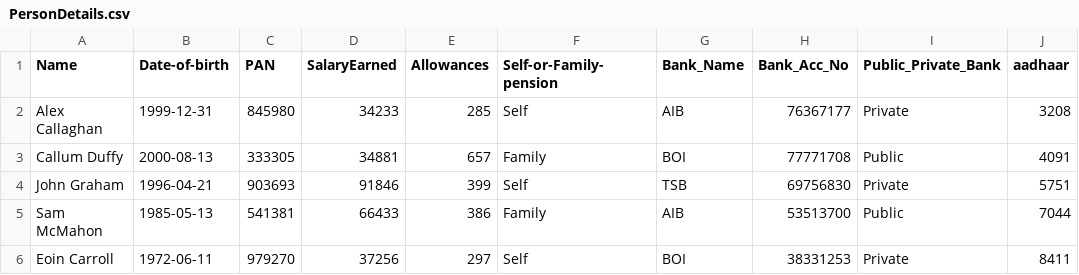
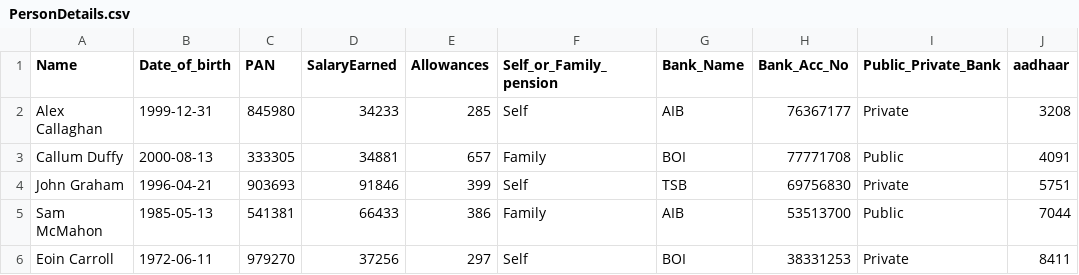
Before and after one commit to sfjbsnodefsd/john-burke, a CSV file: node.js/Pension Management System/Pensioner Details Module/PersonDetails.csv, drawn as a sheet.

Commit message:
getPensionerDetailsCSVTOJSONcomplete

```diff
--- a/node.js/Pension Management System/Pensioner Details Module/PersonDetails.csv
+++ b/node.js/Pension Management System/Pensioner Details Module/PersonDetails.csv
@@ -1,2 +1,2 @@
-Name,Date-of-birth,PAN,SalaryEarned,Allowances,Self-or-Family-pension,Bank_Name,Bank_Acc_No,Public_Private_Bank,aadhaar
+Name,Date_of_birth,PAN,SalaryEarned,Allowances,Self_or_Family_pension,Bank_Name,Bank_Acc_No,Public_Private_Bank,aadhaar
 "Alex Callaghan",1999-12-31,845980,34233,285,Self,AIB,76367177,Private,3208
```
Also changed, not shown: 6 other files.
